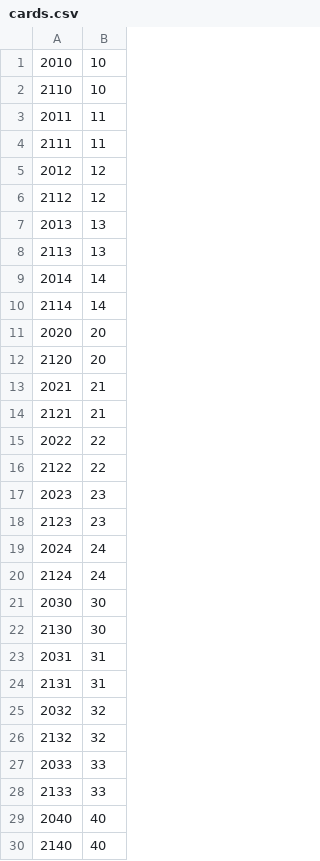
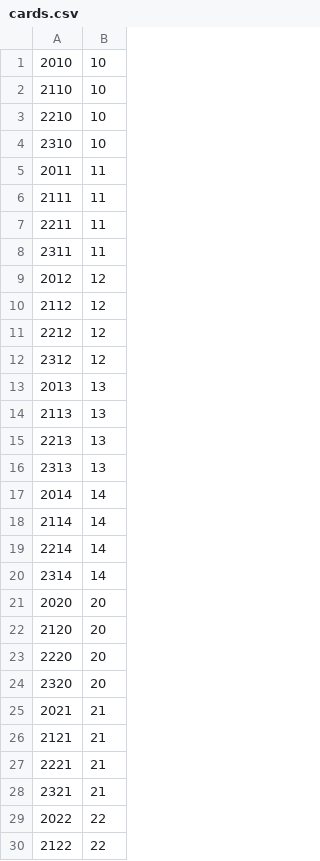
Before and after one commit to MichaelMcClenaghan/UberCo, a CSV file: UberCoServer/data/cards.csv, drawn as a sheet; only a part is shown; the shorter side is filled out with more unchanged rows; the diff covers the shown part only.

```diff
--- a/UberCoServer/data/cards.csv
+++ b/UberCoServer/data/cards.csv
@@ -2,14 +2,28 @@
 2110,10
+2210,10
+2310,10
 2011,11
 2111,11
+2211,11
+2311,11
 2012,12
 2112,12
+2212,12
+2312,12
 2013,13
 2113,13
+2213,13
+2313,13
 2014,14
 2114,14
+2214,14
+2314,14
 2020,20
 2120,20
+2220,20
+2320,20
 2021,21
 2121,21
+2221,21
+2321,21
 2022,22
```
Also changed, not shown: 58 added rows elsewhere in this file, 13 other files.
